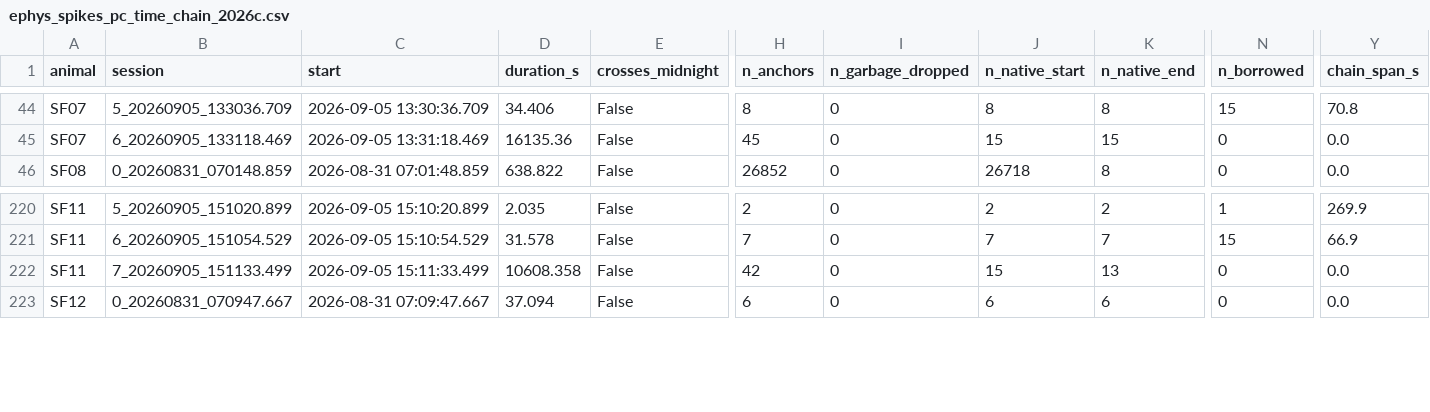
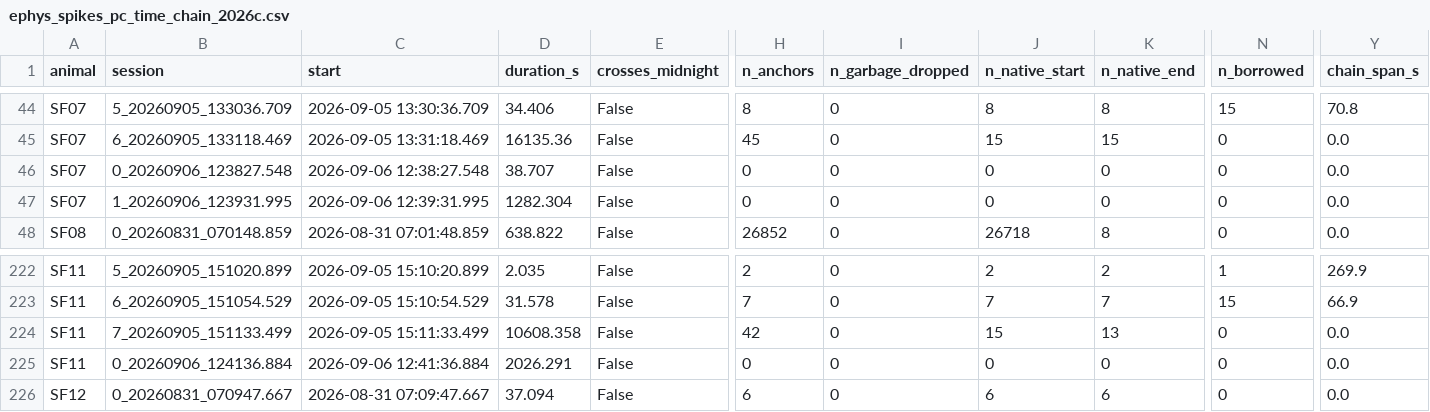
Before and after one commit to amymarple/Field2026_Social_analysis, a CSV file: results/2026c/ephys_spikes/reports/ephys_spikes_pc_time_chain_2026c.csv, drawn as a sheet; only a part is shown, gaps mark what is left out; rows hold the shown columns only; the diff names each change by its address in the sheet, - before the commit and + after, or states it on an @@ line.

```diff
--- a/results/2026c/ephys_spikes/reports/ephys_spikes_pc_time_chain_2026c.csv
+++ b/results/2026c/ephys_spikes/reports/ephys_spikes_pc_time_chain_2026c.csv
+row 46: SF07 | 0_20260906_123827.548 | 2026-09-06 12:38:27.548 | 38.707 | False | 0 | 0 | 0 | 0 | 0 | 0.0
+row 47: SF07 | 1_20260906_123931.995 | 2026-09-06 12:39:31.995 | 1282.304 | False | 0 | 0 | 0 | 0 | 0 | 0.0
+row 225: SF11 | 0_20260906_124136.884 | 2026-09-06 12:41:36.884 | 2026.291 | False | 0 | 0 | 0 | 0 | 0 | 0.0
```
Also changed, not shown: results/2026c/ephys_spikes/reports/ephys_spikes_hourly_coverage_2026c.csv, results/2026c/ephys_spikes/reports/ephys_spikes_offload_qc_2026c.csv, 10 other files.
